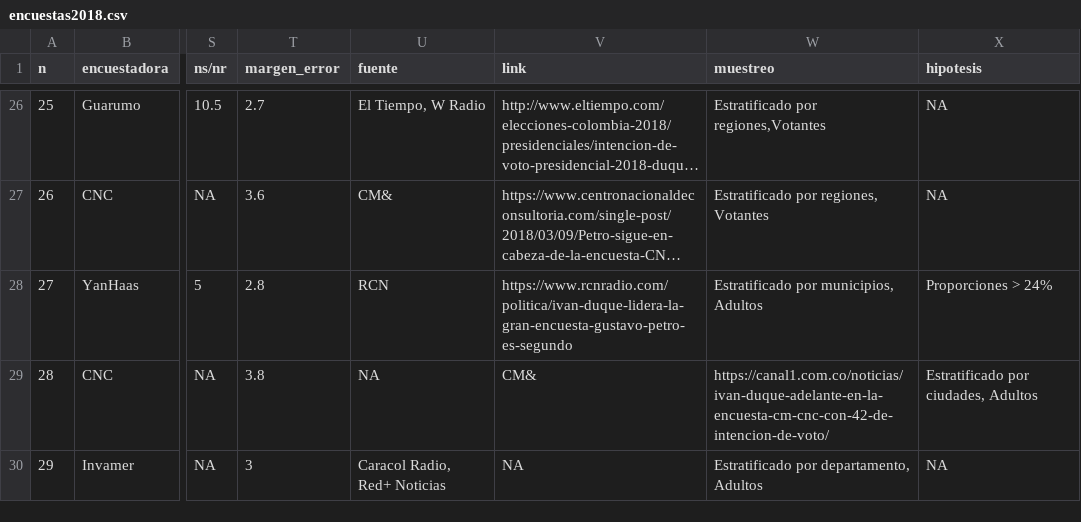
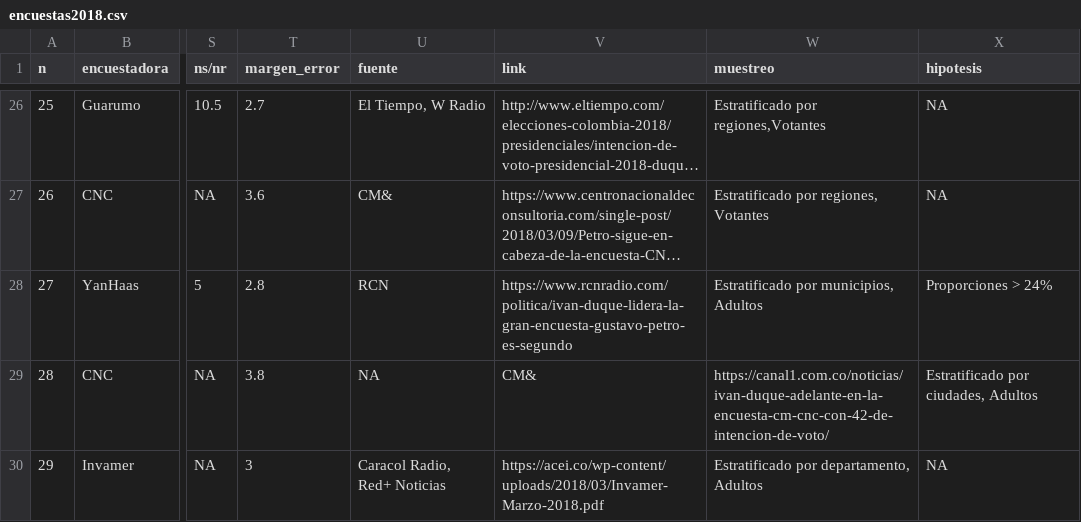
Before and after one commit to nelsonamayad/Elecciones-presidenciales-2018, a CSV file: Elecciones 2018/encuestas2018.csv, drawn as a sheet; only a part is shown, gaps mark what is left out; long unchanged cells end in …; the diff names each change by its address in the sheet, - before the commit and + after, or states it on an @@ line.

Commit message:
Update encuestas2018.csv

```diff
--- a/Elecciones 2018/encuestas2018.csv
+++ b/Elecciones 2018/encuestas2018.csv
-V30 (link): NA
+V30 (link): https://acei.co/wp-content/uploads/2018/03/Invamer-Marzo-2018.pdf
```
